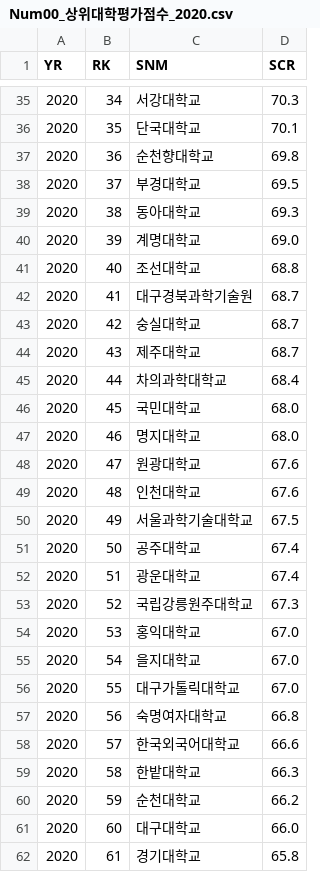
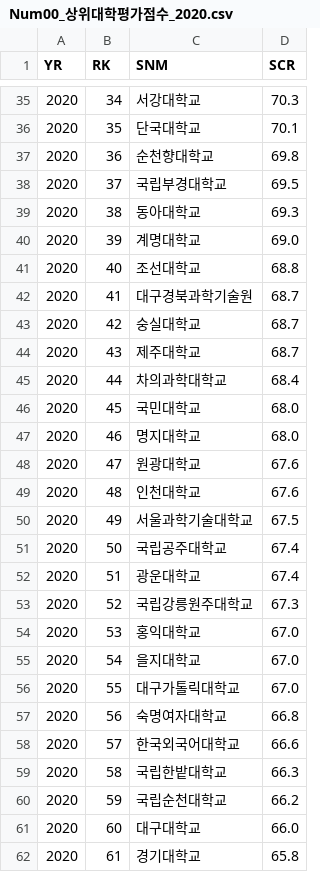
Before and after one commit to ksmsky8385/project, a CSV file: KG_AI_Project/resource/csv_files/csv_data/Num00_상위대학평가점수_2020.csv, drawn as a sheet; only a part is shown, gaps mark what is left out.

```diff
--- a/KG_AI_Project/resource/csv_files/csv_data/Num00_상위대학평가점수_2020.csv
+++ b/KG_AI_Project/resource/csv_files/csv_data/Num00_상위대학평가점수_2020.csv
@@ -37,3 +37,3 @@
 2020,36,순천향대학교,69.8
-2020,37,부경대학교,69.5
+2020,37,국립부경대학교,69.5
 2020,38,동아대학교,69.3
@@ -50,3 +50,3 @@
 2020,49,서울과학기술대학교,67.5
-2020,50,공주대학교,67.4
+2020,50,국립공주대학교,67.4
 2020,51,광운대학교,67.4
@@ -58,4 +58,4 @@
 2020,57,한국외국어대학교,66.6
-2020,58,한밭대학교,66.3
-2020,59,순천대학교,66.2
+2020,58,국립한밭대학교,66.3
+2020,59,국립순천대학교,66.2
 2020,60,대구대학교,66.0
```
Also changed, not shown: KG_AI_Project/resource/csv_files/csv_data/Num00_상위대학평가점수_2019.csv, KG_AI_Project/resource/csv_files/csv_data/Num00_상위대학평가점수_2021.csv, 46 other files.
